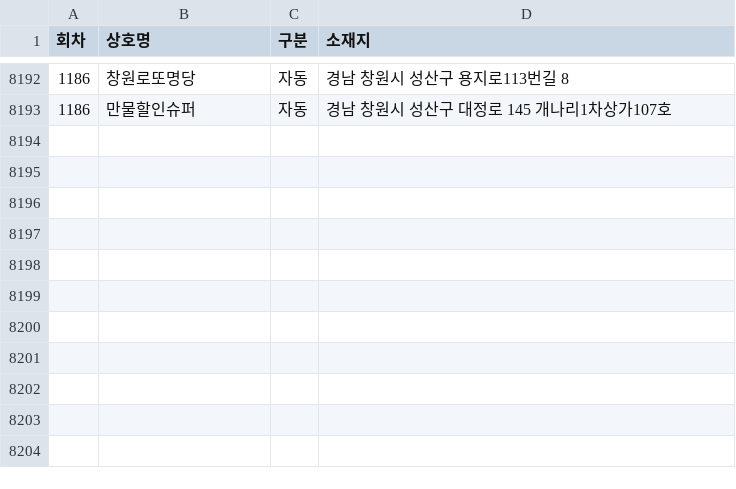
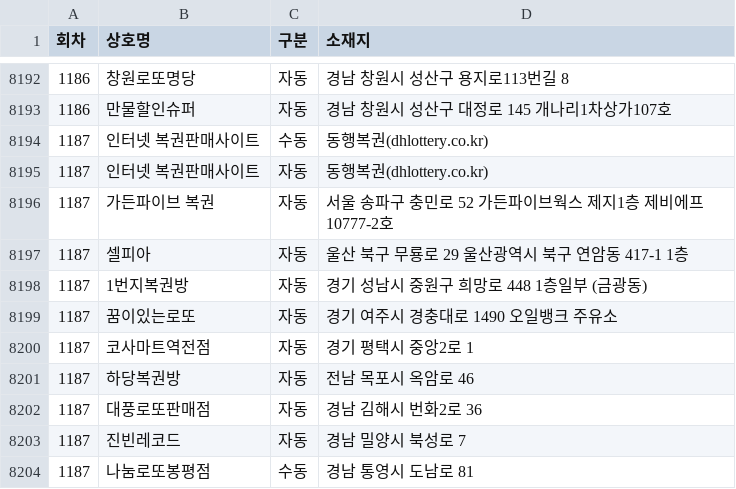
Before and after one commit to pipelinelife/pipelinelife.github.io, a CSV file: CSV/lottowinnerstores.csv, drawn as a sheet; only a part is shown, gaps mark what is left out.

Commit message:
update lottowinnerstores.csv

```diff
--- a/CSV/lottowinnerstores.csv
+++ b/CSV/lottowinnerstores.csv
@@ -8193 +8193,12 @@
 1186,만물할인슈퍼,자동,경남 창원시 성산구 대정로 145 개나리1차상가107호
+1187,인터넷 복권판매사이트,수동,동행복권(dhlottery.co.kr)
+1187,인터넷 복권판매사이트,자동,동행복권(dhlottery.co.kr)
+1187,가든파이브 복권,자동,서울 송파구 충민로 52 가든파이브웍스 제지1층 제비에프10777-2호
+1187,셀피아,자동,울산 북구 무룡로 29 울산광역시 북구 연암동 417-1 1층
+1187,1번지복권방,자동,경기 성남시 중원구 희망로 448 1층일부 (금광동)
+1187,꿈이있는로또,자동,경기 여주시 경충대로 1490 오일뱅크 주유소
+1187,코사마트역전점,자동,경기 평택시 중앙2로 1
+1187,하당복권방,자동,전남 목포시 옥암로 46
+1187,대풍로또판매점,자동,경남 김해시 번화2로 36
+1187,진빈레코드,자동,경남 밀양시 북성로 7
+1187,나눔로또봉평점,수동,경남 통영시 도남로 81
```
